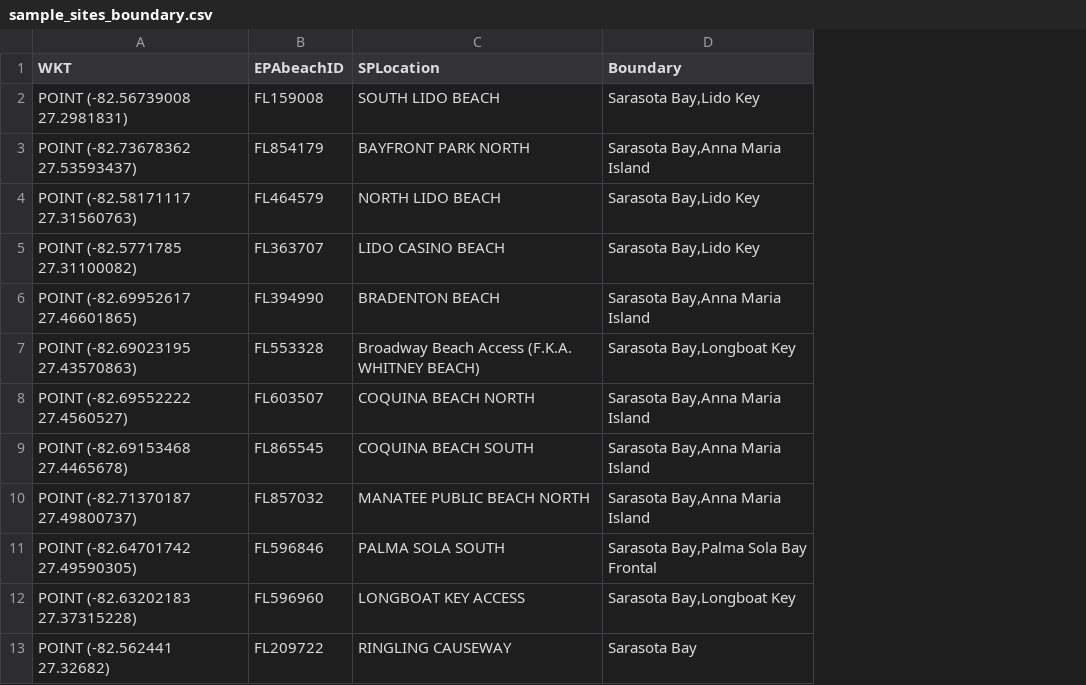
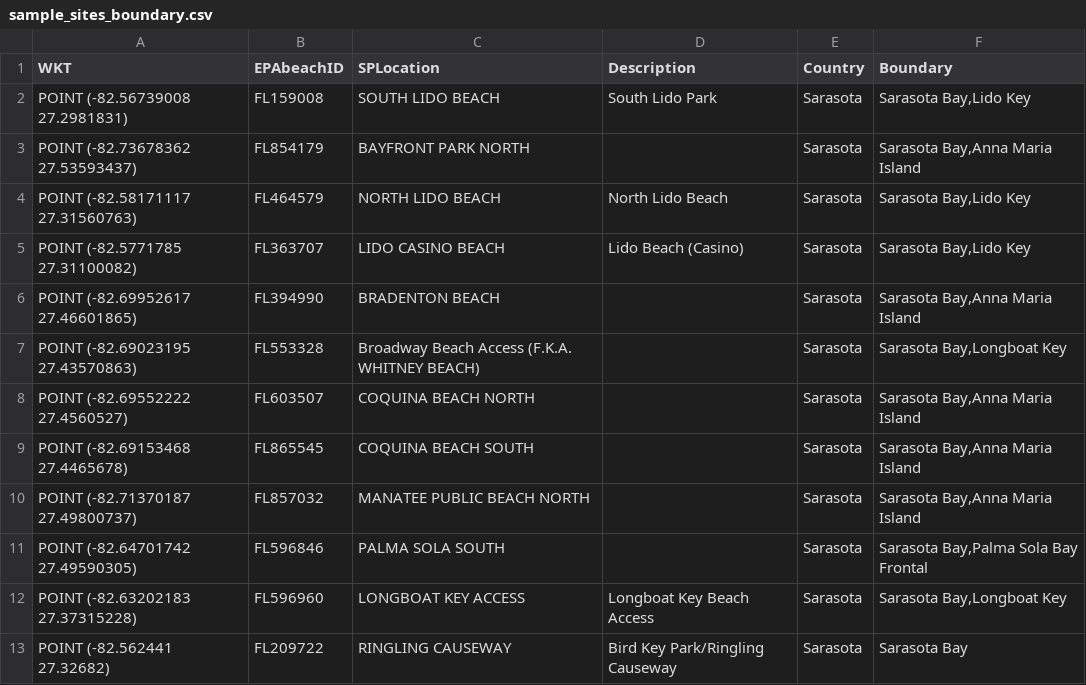
Before and after one commit to DanRamage/Florida-Water-Quality, a CSV file: config/sample_sites_boundary.csv, drawn as a sheet; the diff names each change by its address in the sheet, - before the commit and + after, or states it on an @@ line.

Commit message:
ADded Description and County fields as well as the processing and use of florida_wq_station object.

```diff
--- a/config/sample_sites_boundary.csv
+++ b/config/sample_sites_boundary.csv
+column D (Description), rows 2-13: South Lido Park |  | North Lido Beach | Lido Beach (Casino) |  |  |  |  |  |  | Longboat Key Beach Access | Bird Key Park/Ringling Causeway
+column E (Country), rows 2-13: all Sarasota
```
Also changed, not shown: 1 other file.
